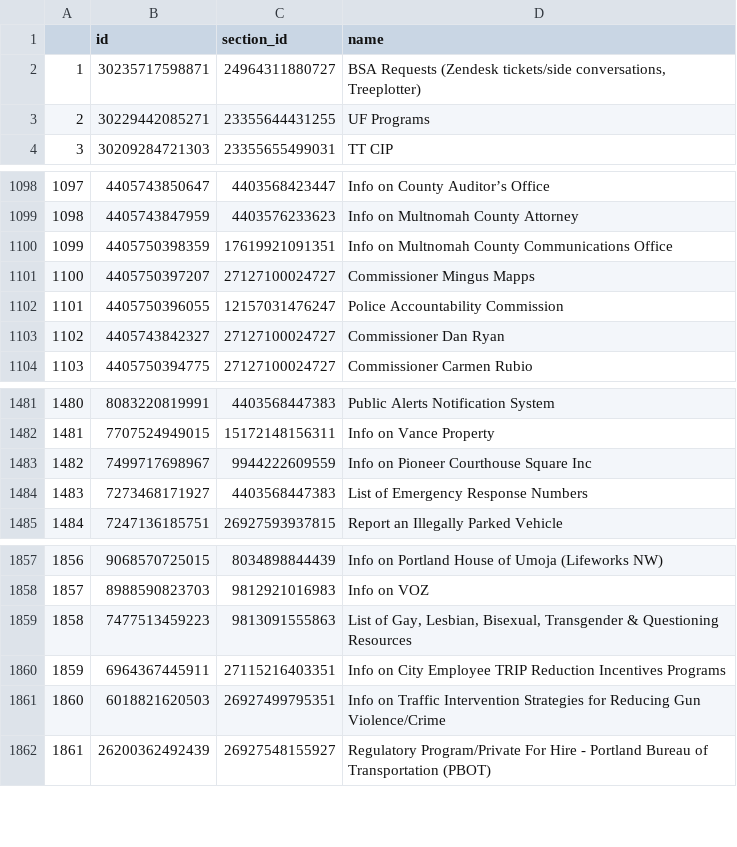
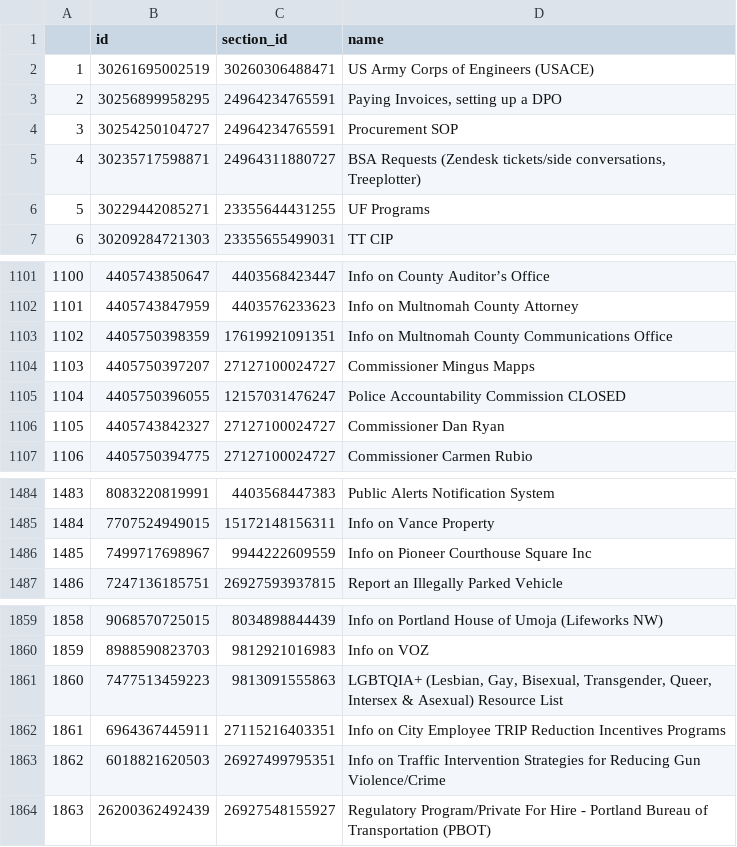
Before and after one commit to eGovPDX/zendesk-data-analysis, a CSV file: data/articles.csv, drawn as a sheet; only a part is shown, gaps mark what is left out; removed rows and columns are numbered as before the commit, all else as after; the diff names each change by its address in the sheet, - before the commit and + after, or states it on an @@ line.

```diff
--- a/data/articles.csv
+++ b/data/articles.csv
+row 2: 1 | 30261695002519 | 30260306488471 | US Army Corps of Engineers (USACE)
+row 3: 2 | 30256899958295 | 24964234765591 | Paying Invoices, setting up a DPO
+row 4: 3 | 30254250104727 | 24964234765591 | Procurement SOP
@@ column A renumbered from row 5 down @@
-D1105 (name): Police Accountability Commission
+D1105 (name): Police Accountability Commission CLOSED
-row 1484: 1483 | 7273468171927 | 4403568447383 | List of Emergency Response Numbers
-D1861 (name): List of Gay, Lesbian, Bisexual, Transgender & Questioning Resources
+D1861 (name): LGBTQIA+ (Lesbian, Gay, Bisexual, Transgender, Queer, Intersex & Asexual) Resource List
```
